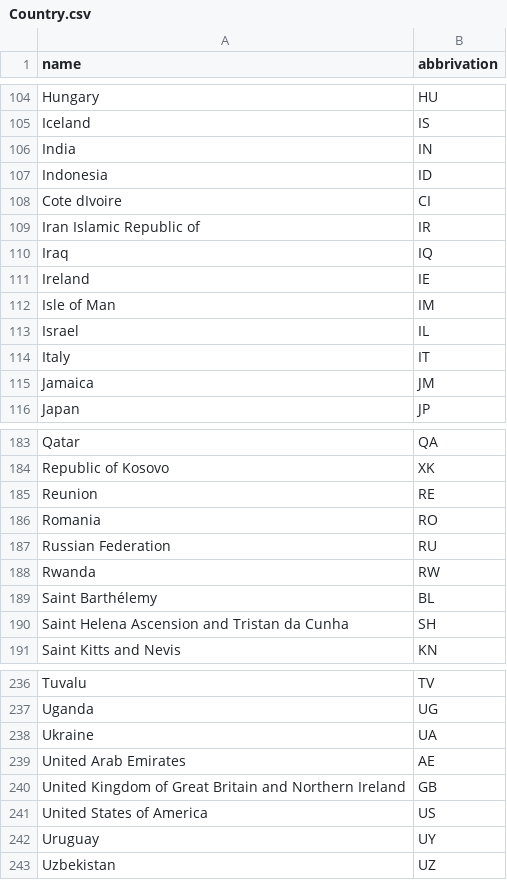
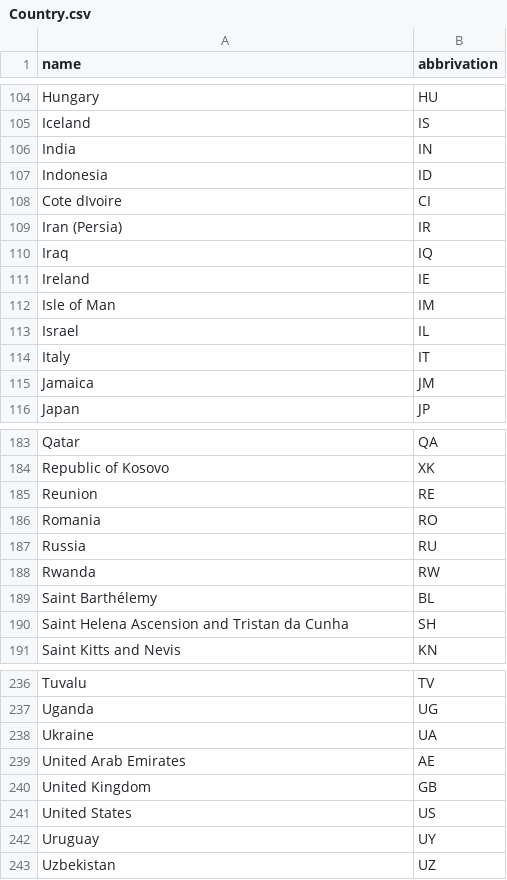
Before and after one commit to Genericsrush/rubyOnRailsMacray, a CSV file: lib/seeds/Country.csv, drawn as a sheet; only a part is shown, gaps mark what is left out.

```diff
--- a/lib/seeds/Country.csv
+++ b/lib/seeds/Country.csv
@@ -108,3 +108,3 @@ Indonesia,ID
 Cote dIvoire,CI
-Iran Islamic Republic of,IR
+Iran (Persia),IR
 Iraq,IQ
@@ -186,3 +186,3 @@ Reunion,RE
 Romania,RO
-Russian Federation,RU
+Russia,RU
 Rwanda,RW
@@ -239,4 +239,4 @@ Ukraine,UA
 United Arab Emirates,AE
-United Kingdom of Great Britain and Northern Ireland,GB
-United States of America,US
+United Kingdom,GB
+United States,US
 Uruguay,UY
```
Also changed, not shown: 14 other files.
